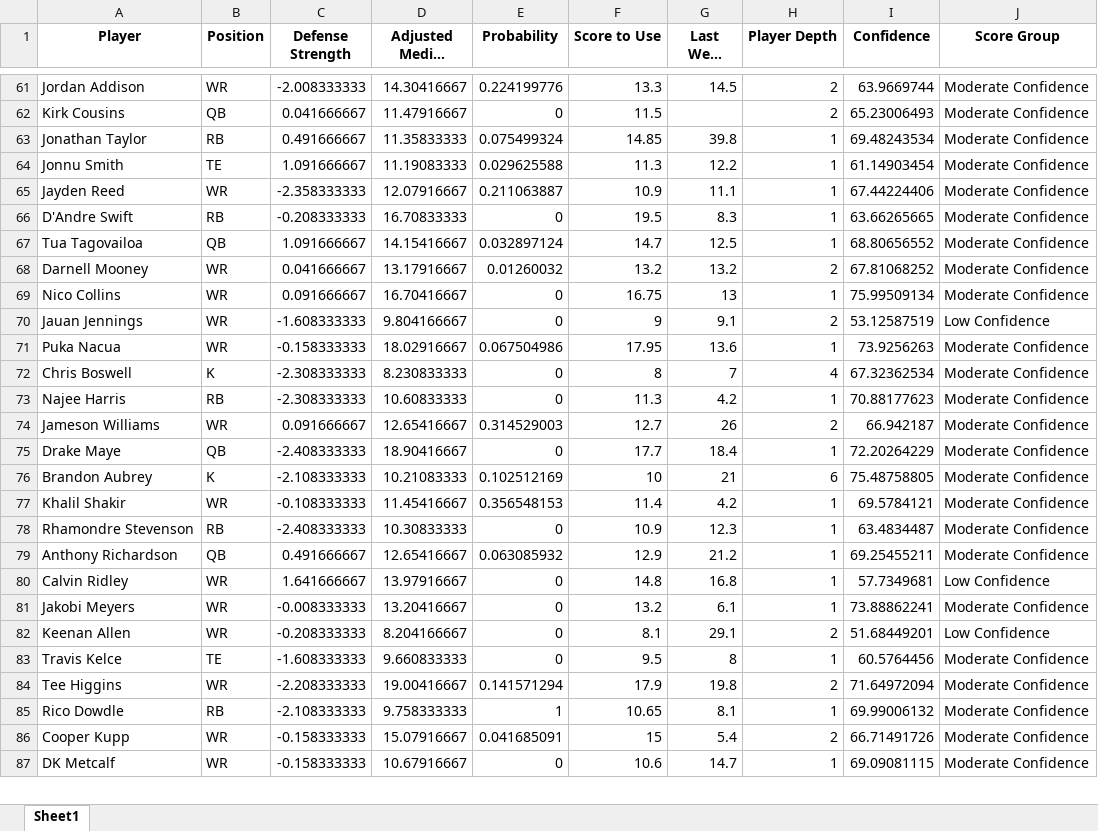
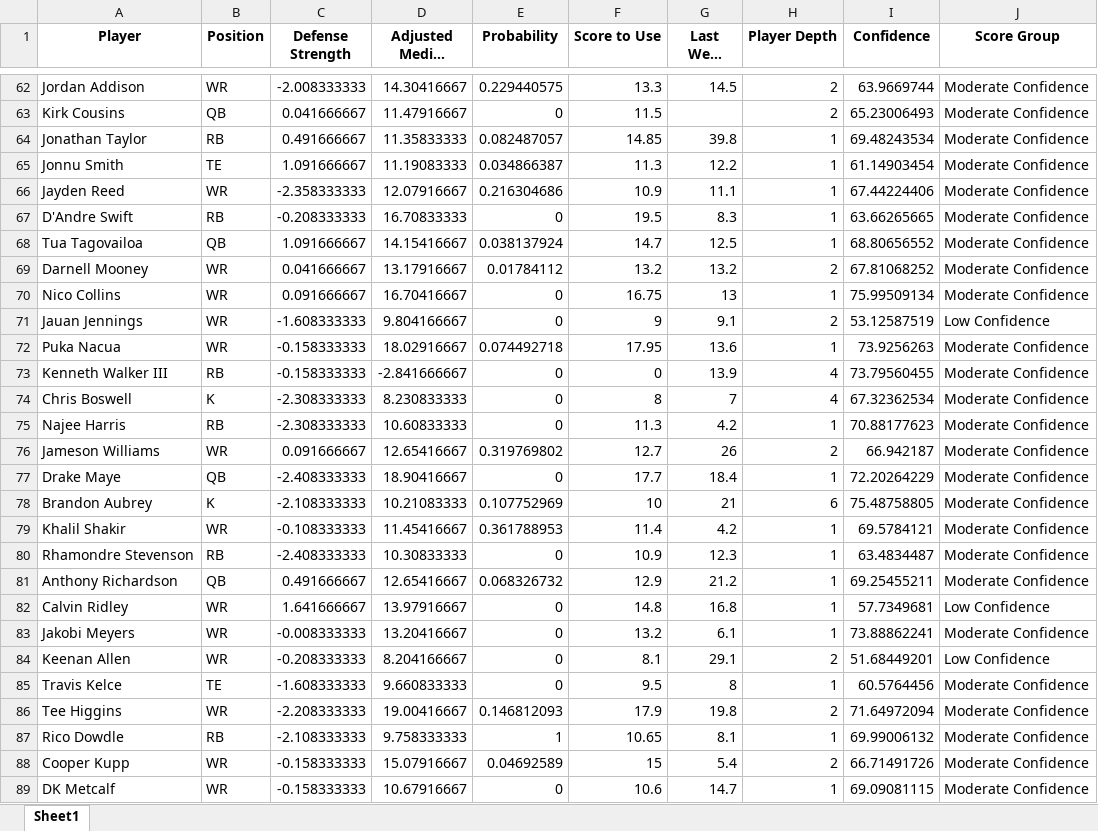
Before and after one commit to thelexmeister/TeamComparison---Model-X, an Excel workbook: player_median_scores.xlsx, sheet Sheet1, drawn as a sheet; only a part is shown, gaps mark what is left out; long unchanged cells end in …; values as stored, in another font and other column widths than the file's, no borders; addresses are those after the commit; the diff covers the shown part only; the diff names each change by its address in the sheet, - before the commit and + after, or states it on an @@ line.

```diff
--- a/player_median_scores.xlsx (sheet Sheet1)
+++ b/player_median_scores.xlsx (sheet Sheet1)
-E62 (Probability): 0.224199776
+E62 (Probability): 0.229440575
-E64 (Probability): 0.075499324
+E64 (Probability): 0.082487057
-E65 (Probability): 0.029625588
+E65 (Probability): 0.034866387
-E66 (Probability): 0.211063887
+E66 (Probability): 0.216304686
-E68 (Probability): 0.032897124
+E68 (Probability): 0.038137924
-E69 (Probability): 0.01260032
+E69 (Probability): 0.01784112
-E72 (Probability): 0.067504986
+E72 (Probability): 0.074492718
+row 73: Kenneth Walker III | RB | -0.158333333 | -2.841666667 | 0 | 0 | 13.9 | 4 | 73.79560455 | Moderate Confidence
-E76 (Probability): 0.314529003
+E76 (Probability): 0.319769802
-E78 (Probability): 0.102512169
+E78 (Probability): 0.107752969
-E79 (Probability): 0.356548153
+E79 (Probability): 0.361788953
-E81 (Probability): 0.063085932
+E81 (Probability): 0.068326732
-E86 (Probability): 0.141571294
+E86 (Probability): 0.146812093
-E88 (Probability): 0.041685091
+E88 (Probability): 0.04692589
```
Also changed, not shown: 63 added rows and 294 edited cells elsewhere in this sheet.
